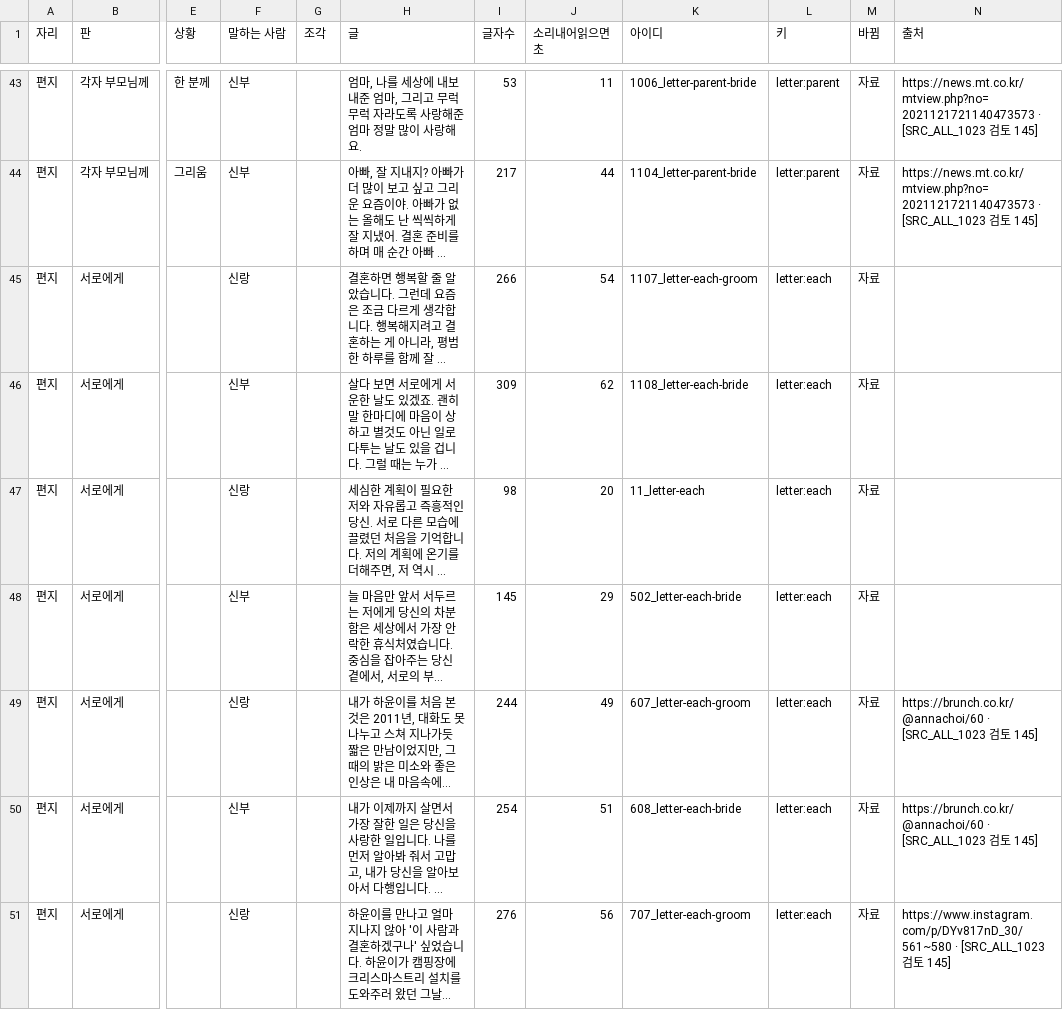
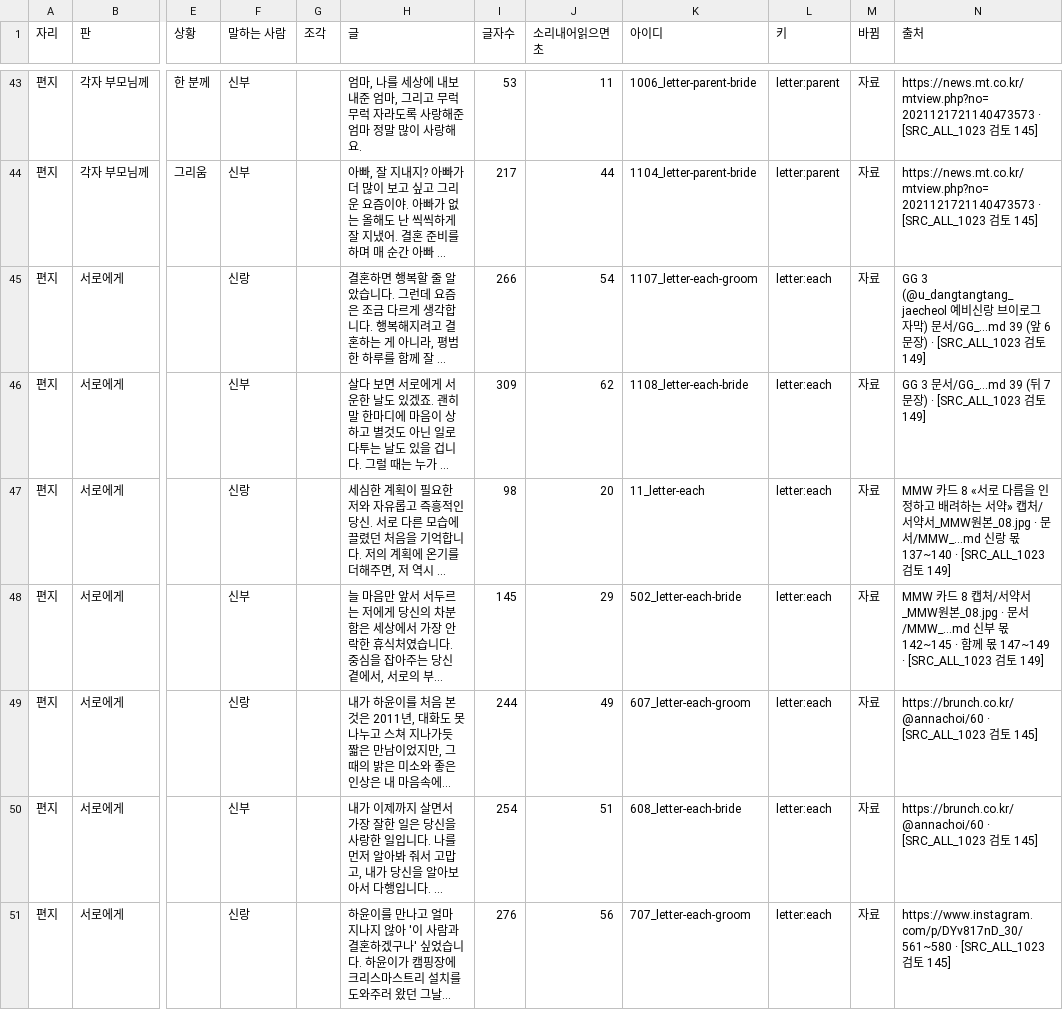
Before and after one commit to gtrddrt7706-cpu/momentedit-site, a TSV file: docs/plans/식순연구/참고예시_글예시_말하는자리_늘린판_0927.tsv, drawn as a sheet; only a part is shown, gaps mark what is left out; long unchanged cells end in …; the diff covers the shown part only; the diff names each change by its address in the sheet, - before the commit and + after, or states it on an @@ line.

```diff
--- a/docs/plans/식순연구/참고예시_글예시_말하는자리_늘린판_0927.tsv
+++ b/docs/plans/식순연구/참고예시_글예시_말하는자리_늘린판_0927.tsv
-N45 (출처): (empty)
+N45 (출처): GG 3 (@u_dangtangtang_jaecheol 예비신랑 브이로그 자막) 문서/GG_…md 39 (앞 6문장) · [SRC_ALL_1023 검토 149]
-N46 (출처): (empty)
+N46 (출처): GG 3 문서/GG_…md 39 (뒤 7문장) · [SRC_ALL_1023 검토 149]
-N47 (출처): (empty)
+N47 (출처): MMW 카드 8 «서로 다름을 인정하고 배려하는 서약» 캡처/서약서_MMW원본_08.jpg · 문서/MMW_…md 신랑 몫 137~140 · [SRC_ALL_1023 검토 149]
-N48 (출처): (empty)
+N48 (출처): MMW 카드 8 캡처/서약서_MMW원본_08.jpg · 문서/MMW_…md 신부 몫 142~145 · 함께 몫 147~149 · [SRC_ALL_1023 검토 149]
```
Also changed, not shown: 34 edited cells elsewhere in this file, 2 other files.
